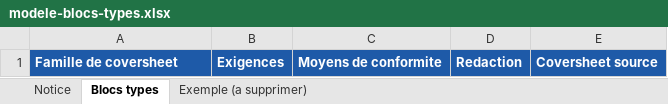
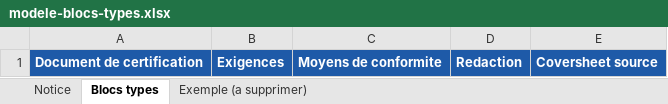
Before and after one commit to denjs18/AirbusIATool, an Excel workbook: public/modele-blocs-types.xlsx, sheet Blocs types, drawn as a sheet; values as stored, in another font and other column widths than the file's, no borders; the diff names each change by its address in the sheet, - before the commit and + after, or states it on an @@ line.

```diff
--- a/public/modele-blocs-types.xlsx (sheet Blocs types)
+++ b/public/modele-blocs-types.xlsx (sheet Blocs types)
-A1: Famille de coversheet
+A1: Document de certification
```
Also changed, not shown: sheet Notice, sheet Exemple (a supprimer), 21 other files.
